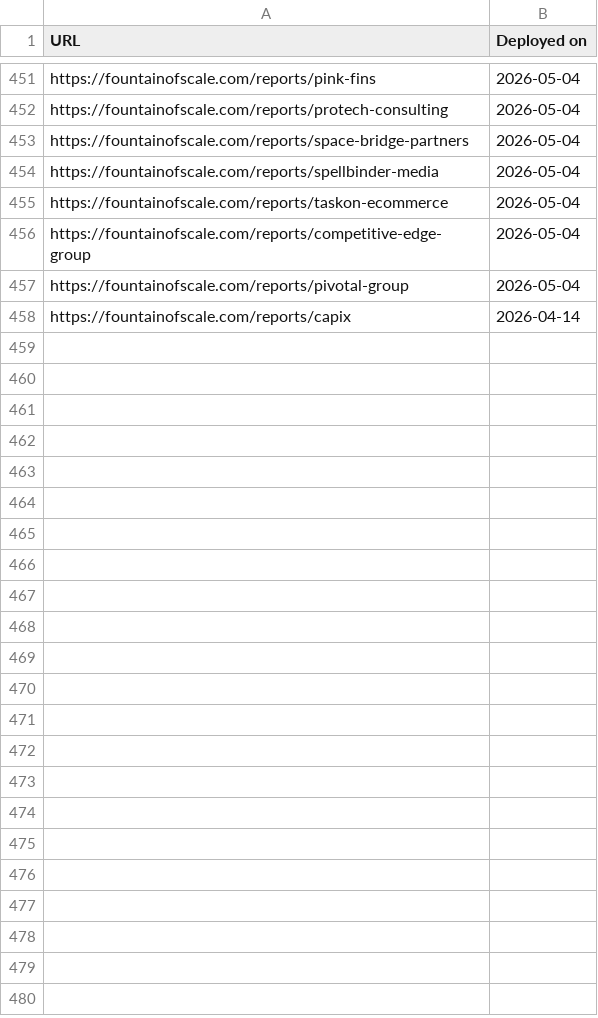
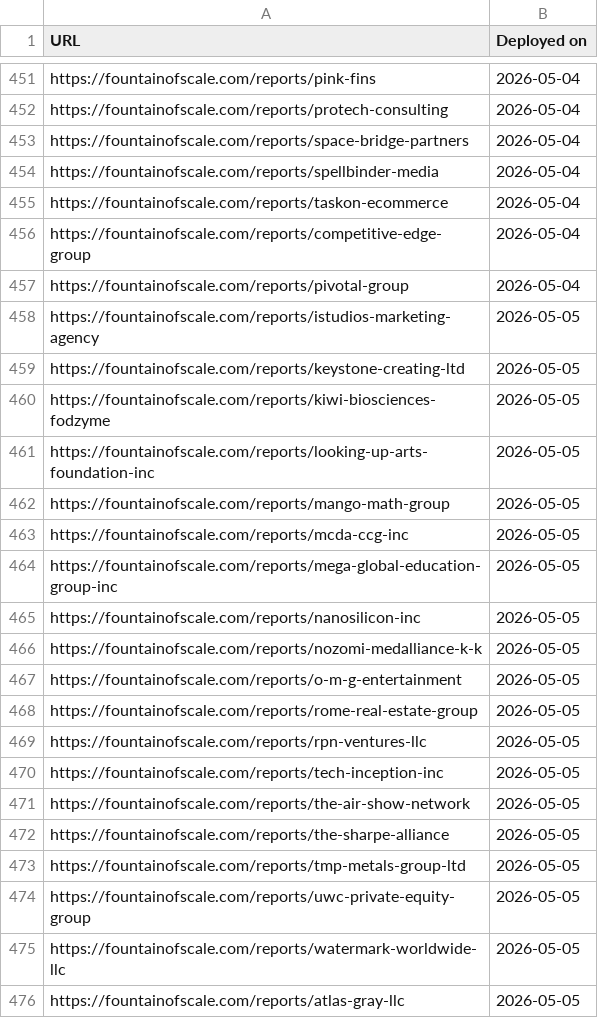
Before and after one commit to actsie/auto-factory-demo, a CSV file: insight-report-urls.csv, drawn as a sheet; only a part is shown, gaps mark what is left out; the shorter side is filled out with more unchanged rows; the diff covers the shown part only.

Commit message:
Regenerate insight-report-urls.csv with 35 new reports

```diff
--- a/insight-report-urls.csv
+++ b/insight-report-urls.csv
@@ -457 +457,20 @@ https://fountainofscale.com/reports/competitive-edge-group,2026-05-04
 https://fountainofscale.com/reports/pivotal-group,2026-05-04
+https://fountainofscale.com/reports/istudios-marketing-agency,2026-05-05
+https://fountainofscale.com/reports/keystone-creating-ltd,2026-05-05
+https://fountainofscale.com/reports/kiwi-biosciences-fodzyme,2026-05-05
+https://fountainofscale.com/reports/looking-up-arts-foundation-inc,2026-05-05
+https://fountainofscale.com/reports/mango-math-group,2026-05-05
+https://fountainofscale.com/reports/mcda-ccg-inc,2026-05-05
+https://fountainofscale.com/reports/mega-global-education-group-inc,2026-05-05
+https://fountainofscale.com/reports/nanosilicon-inc,2026-05-05
+https://fountainofscale.com/reports/nozomi-medalliance-k-k,2026-05-05
+https://fountainofscale.com/reports/o-m-g-entertainment,2026-05-05
+https://fountainofscale.com/reports/rome-real-estate-group,2026-05-05
+https://fountainofscale.com/reports/rpn-ventures-llc,2026-05-05
+https://fountainofscale.com/reports/tech-inception-inc,2026-05-05
+https://fountainofscale.com/reports/the-air-show-network,2026-05-05
+https://fountainofscale.com/reports/the-sharpe-alliance,2026-05-05
+https://fountainofscale.com/reports/tmp-metals-group-ltd,2026-05-05
+https://fountainofscale.com/reports/uwc-private-equity-group,2026-05-05
+https://fountainofscale.com/reports/watermark-worldwide-llc,2026-05-05
+https://fountainofscale.com/reports/atlas-gray-llc,2026-05-05
```
Also changed, not shown: 16 added rows elsewhere in this file.
